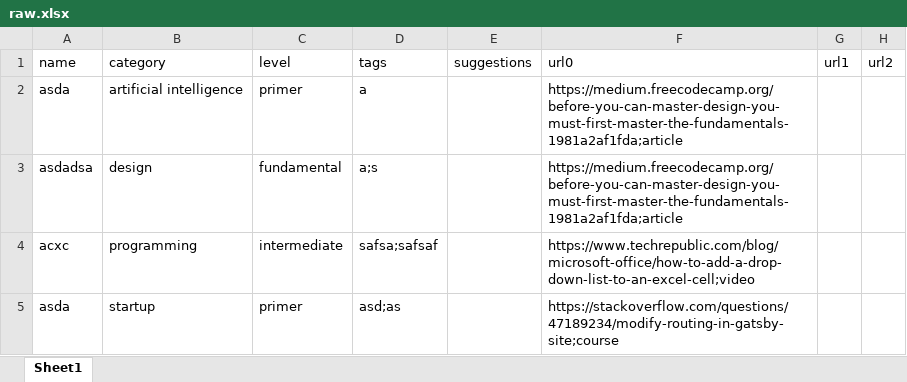
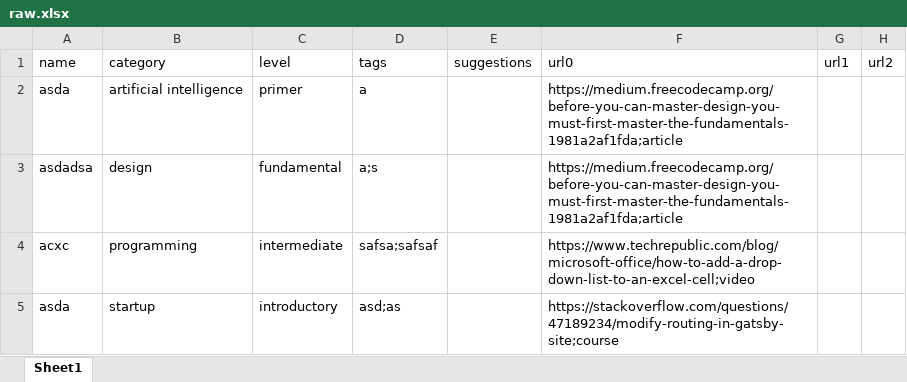
Before and after one commit to universse/firefly, an Excel workbook: packages/database-scripts/data/raw.xlsx, sheet Sheet1, drawn as a sheet; only a part is shown; values as stored, in another font and other column widths than the file's, no borders; the diff names each change by its address in the sheet, - before the commit and + after, or states it on an @@ line.

```diff
--- a/packages/database-scripts/data/raw.xlsx (sheet Sheet1)
+++ b/packages/database-scripts/data/raw.xlsx (sheet Sheet1)
-C5: primer
+C5: introductory
```
Also changed, not shown: 32 other files.
